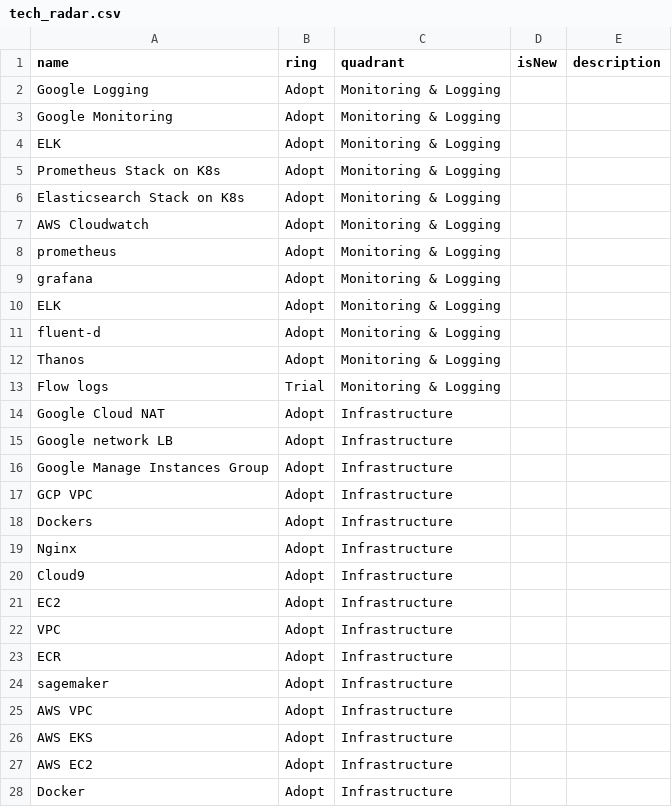
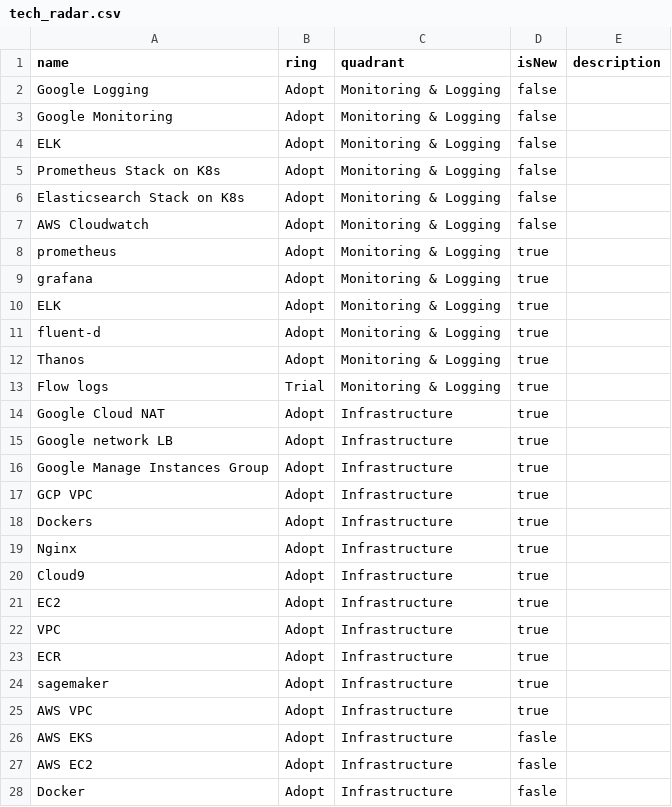
Before and after one commit to ZeeshanIB/tech-radar, a CSV file: tech_radar.csv, drawn as a sheet; only a part is shown; the diff covers the shown part only.

```diff
--- a/tech_radar.csv
+++ b/tech_radar.csv
@@ -1,28 +1,28 @@
 name,ring,quadrant,isNew,description
-Google Logging ,Adopt,Monitoring & Logging ,,
-Google Monitoring,Adopt,Monitoring & Logging ,,
-ELK,Adopt,Monitoring & Logging ,,
-Prometheus Stack on K8s,Adopt,Monitoring & Logging ,,
-Elasticsearch Stack on K8s,Adopt,Monitoring & Logging ,,
-AWS Cloudwatch,Adopt,Monitoring & Logging ,,
-prometheus,Adopt,Monitoring & Logging ,,
-grafana,Adopt,Monitoring & Logging ,,
-ELK,Adopt,Monitoring & Logging ,,
-fluent-d,Adopt,Monitoring & Logging ,,
-Thanos,Adopt,Monitoring & Logging ,,
-Flow logs,Trial,Monitoring & Logging ,,
-Google Cloud NAT,Adopt,Infrastructure ,,
-Google network LB,Adopt,Infrastructure ,,
-Google Manage Instances Group,Adopt,Infrastructure ,,
-GCP VPC,Adopt,Infrastructure ,,
-Dockers,Adopt,Infrastructure ,,
-Nginx,Adopt,Infrastructure ,,
-Cloud9,Adopt,Infrastructure ,,
-EC2,Adopt,Infrastructure ,,
-VPC,Adopt,Infrastructure ,,
-ECR,Adopt,Infrastructure ,,
-sagemaker,Adopt,Infrastructure ,,
-AWS VPC,Adopt,Infrastructure ,,
-AWS EKS,Adopt,Infrastructure ,,
-AWS EC2,Adopt,Infrastructure ,,
-Docker,Adopt,Infrastructure ,,
+Google Logging ,Adopt,Monitoring & Logging ,false,
+Google Monitoring,Adopt,Monitoring & Logging ,false,
+ELK,Adopt,Monitoring & Logging ,false,
+Prometheus Stack on K8s,Adopt,Monitoring & Logging ,false,
+Elasticsearch Stack on K8s,Adopt,Monitoring & Logging ,false,
+AWS Cloudwatch,Adopt,Monitoring & Logging ,false,
+prometheus,Adopt,Monitoring & Logging ,true,
+grafana,Adopt,Monitoring & Logging ,true,
+ELK,Adopt,Monitoring & Logging ,true,
+fluent-d,Adopt,Monitoring & Logging ,true,
+Thanos,Adopt,Monitoring & Logging ,true,
+Flow logs,Trial,Monitoring & Logging ,true,
+Google Cloud NAT,Adopt,Infrastructure ,true,
+Google network LB,Adopt,Infrastructure ,true,
+Google Manage Instances Group,Adopt,Infrastructure ,true,
+GCP VPC,Adopt,Infrastructure ,true,
+Dockers,Adopt,Infrastructure ,true,
+Nginx,Adopt,Infrastructure ,true,
+Cloud9,Adopt,Infrastructure ,true,
+EC2,Adopt,Infrastructure ,true,
+VPC,Adopt,Infrastructure ,true,
+ECR,Adopt,Infrastructure ,true,
+sagemaker,Adopt,Infrastructure ,true,
+AWS VPC,Adopt,Infrastructure ,true,
+AWS EKS,Adopt,Infrastructure ,fasle,
+AWS EC2,Adopt,Infrastructure ,fasle,
+Docker,Adopt,Infrastructure ,fasle,
```
Also changed, not shown: 69 edited cells elsewhere in this file, 1 other file.
